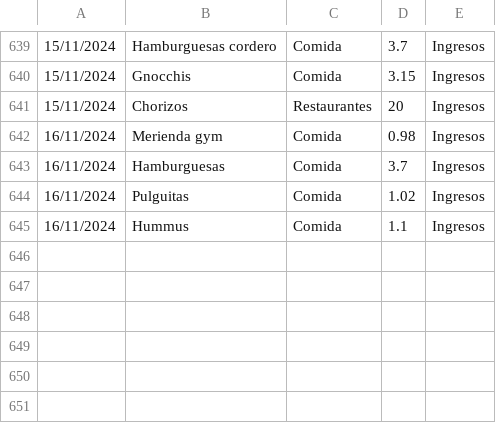
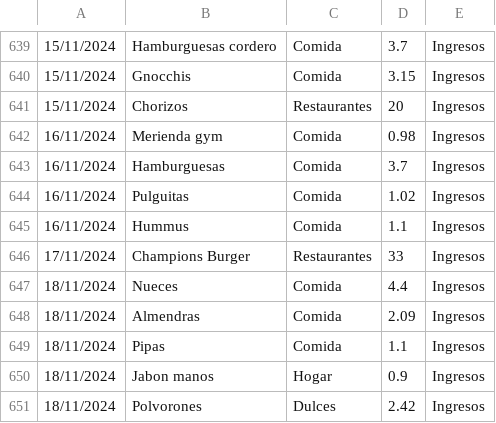
Before and after one commit to IAmTheMister/gastosKivy, a CSV file: admin/gastos_admin.csv, drawn as a sheet; only a part is shown, gaps mark what is left out; the diff names each change by its address in the sheet, - before the commit and + after, or states it on an @@ line.

Commit message:
gastos 18/11/2024

```diff
--- a/admin/gastos_admin.csv
+++ b/admin/gastos_admin.csv
+row 646: 17/11/2024 | Champions Burger | Restaurantes | 33 | Ingresos
+row 647: 18/11/2024 | Nueces | Comida | 4.4 | Ingresos
+row 648: 18/11/2024 | Almendras | Comida | 2.09 | Ingresos
+row 649: 18/11/2024 | Pipas | Comida | 1.1 | Ingresos
+row 650: 18/11/2024 | Jabon manos | Hogar | 0.9 | Ingresos
+row 651: 18/11/2024 | Polvorones | Dulces | 2.42 | Ingresos
```
Also changed, not shown: admin/ingresos_admin.csv.
